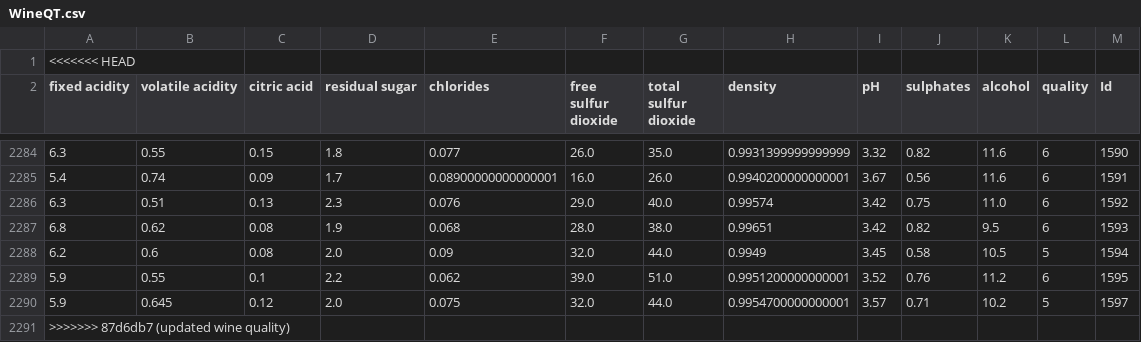
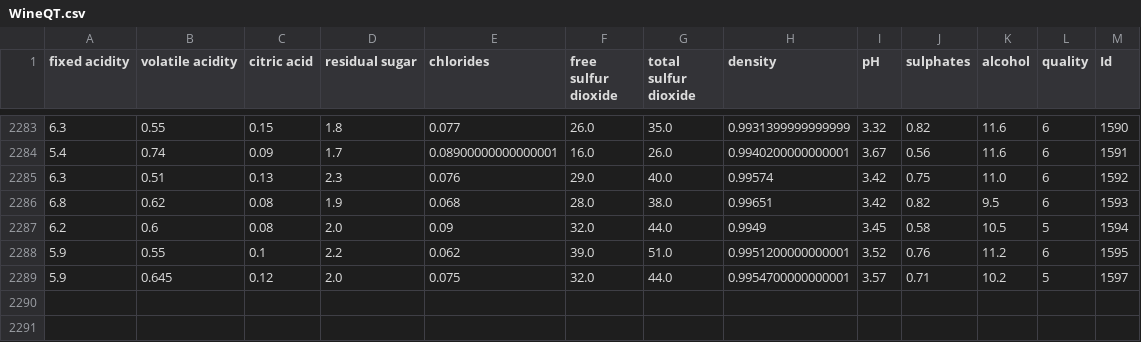
Before and after one commit to MahyarFardin/Sikit-Learn, a CSV file: wine quality/WineQT.csv, drawn as a sheet; only a part is shown, gaps mark what is left out; the diff names each change by its address in the sheet, - before the commit and + after, or states it on an @@ line.

Commit message:
Update WineQT.csv

```diff
--- a/wine quality/WineQT.csv
+++ b/wine quality/WineQT.csv
-row 1: <<<<<<< HEAD
-row 2291: >>>>>>> 87d6db7 (updated wine quality)
```
